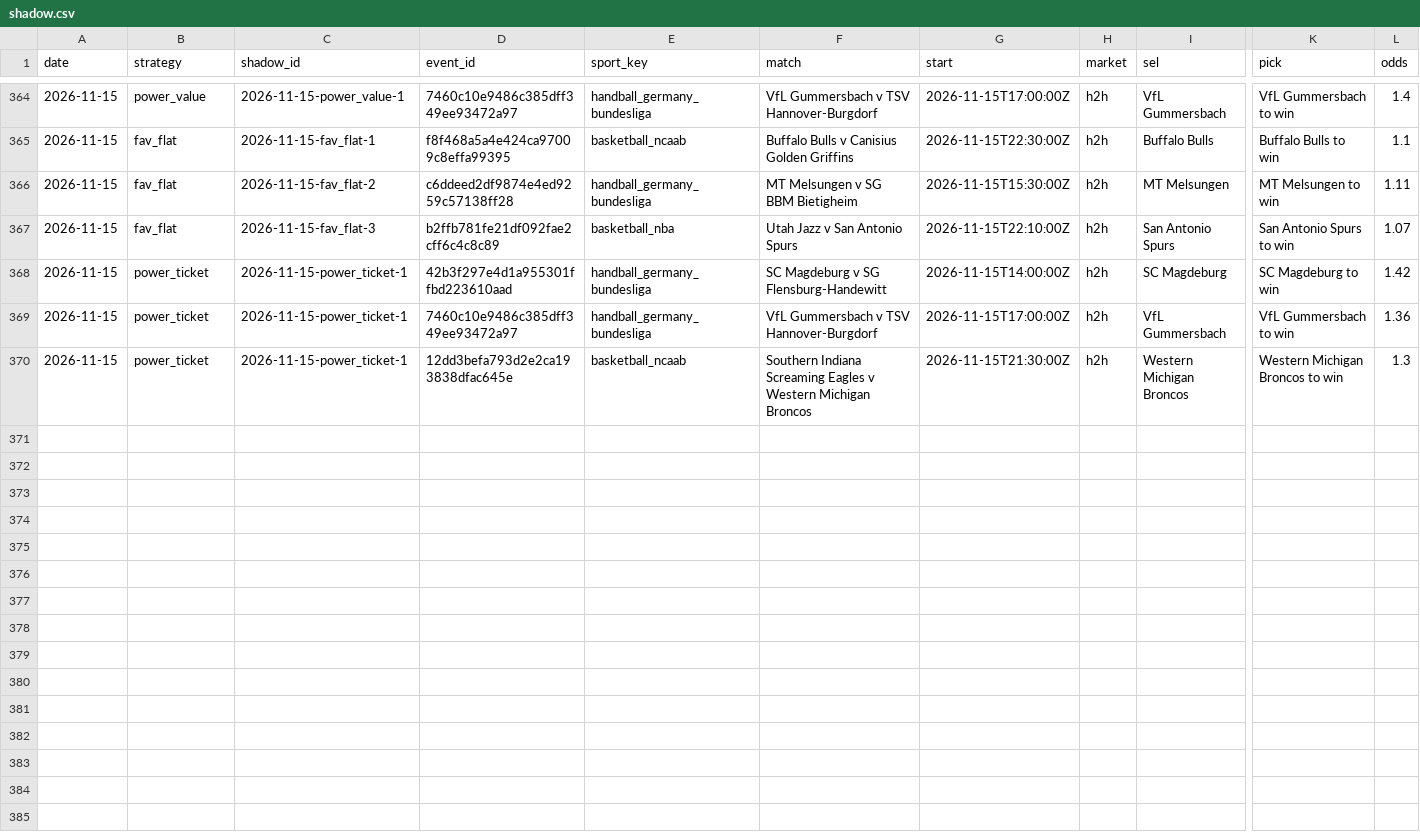
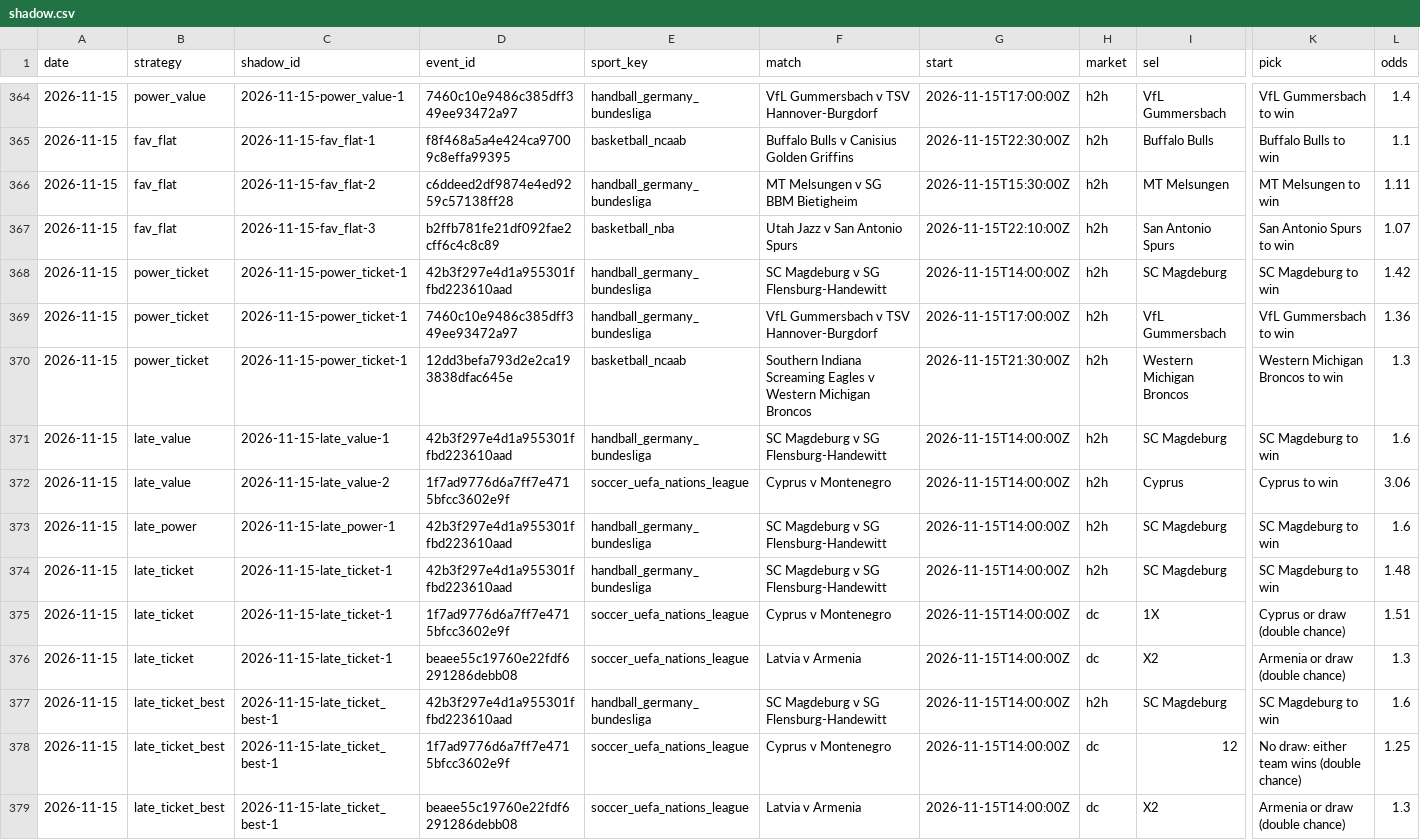
Before and after one commit to tralesmile/kockajse, a CSV file: data/shadow.csv, drawn as a sheet; only a part is shown, gaps mark what is left out; rows hold the shown columns only; the diff names each change by its address in the sheet, - before the commit and + after, or states it on an @@ line.

```diff
--- a/data/shadow.csv
+++ b/data/shadow.csv
+row 371: 2026-11-15 | late_value | 2026-11-15-late_value-1 | 42b3f297e4d1a955301ffbd223610aad | handball_germany_bundesliga | SC Magdeburg v SG Flensburg-Handewitt | 2026-11-15T14:00:00Z | h2h | SC Magdeburg | SC Magdeburg to win | 1.6
+row 372: 2026-11-15 | late_value | 2026-11-15-late_value-2 | 1f7ad9776d6a7ff7e4715bfcc3602e9f | soccer_uefa_nations_league | Cyprus v Montenegro | 2026-11-15T14:00:00Z | h2h | Cyprus | Cyprus to win | 3.06
+row 373: 2026-11-15 | late_power | 2026-11-15-late_power-1 | 42b3f297e4d1a955301ffbd223610aad | handball_germany_bundesliga | SC Magdeburg v SG Flensburg-Handewitt | 2026-11-15T14:00:00Z | h2h | SC Magdeburg | SC Magdeburg to win | 1.6
+row 374: 2026-11-15 | late_ticket | 2026-11-15-late_ticket-1 | 42b3f297e4d1a955301ffbd223610aad | handball_germany_bundesliga | SC Magdeburg v SG Flensburg-Handewitt | 2026-11-15T14:00:00Z | h2h | SC Magdeburg | SC Magdeburg to win | 1.48
+row 375: 2026-11-15 | late_ticket | 2026-11-15-late_ticket-1 | 1f7ad9776d6a7ff7e4715bfcc3602e9f | soccer_uefa_nations_league | Cyprus v Montenegro | 2026-11-15T14:00:00Z | dc | 1X | Cyprus or draw (double chance) | 1.51
+row 376: 2026-11-15 | late_ticket | 2026-11-15-late_ticket-1 | beaee55c19760e22fdf6291286debb08 | soccer_uefa_nations_league | Latvia v Armenia | 2026-11-15T14:00:00Z | dc | X2 | Armenia or draw (double chance) | 1.3
+row 377: 2026-11-15 | late_ticket_best | 2026-11-15-late_ticket_best-1 | 42b3f297e4d1a955301ffbd223610aad | handball_germany_bundesliga | SC Magdeburg v SG Flensburg-Handewitt | 2026-11-15T14:00:00Z | h2h | SC Magdeburg | SC Magdeburg to win | 1.6
+row 378: 2026-11-15 | late_ticket_best | 2026-11-15-late_ticket_best-1 | 1f7ad9776d6a7ff7e4715bfcc3602e9f | soccer_uefa_nations_league | Cyprus v Montenegro | 2026-11-15T14:00:00Z | dc | 12 | No draw: either team wins (double chance) | 1.25
+row 379: 2026-11-15 | late_ticket_best | 2026-11-15-late_ticket_best-1 | beaee55c19760e22fdf6291286debb08 | soccer_uefa_nations_league | Latvia v Armenia | 2026-11-15T14:00:00Z | dc | X2 | Armenia or draw (double chance) | 1.3
```
Also changed, not shown: data/closing.csv, 2 other files.
